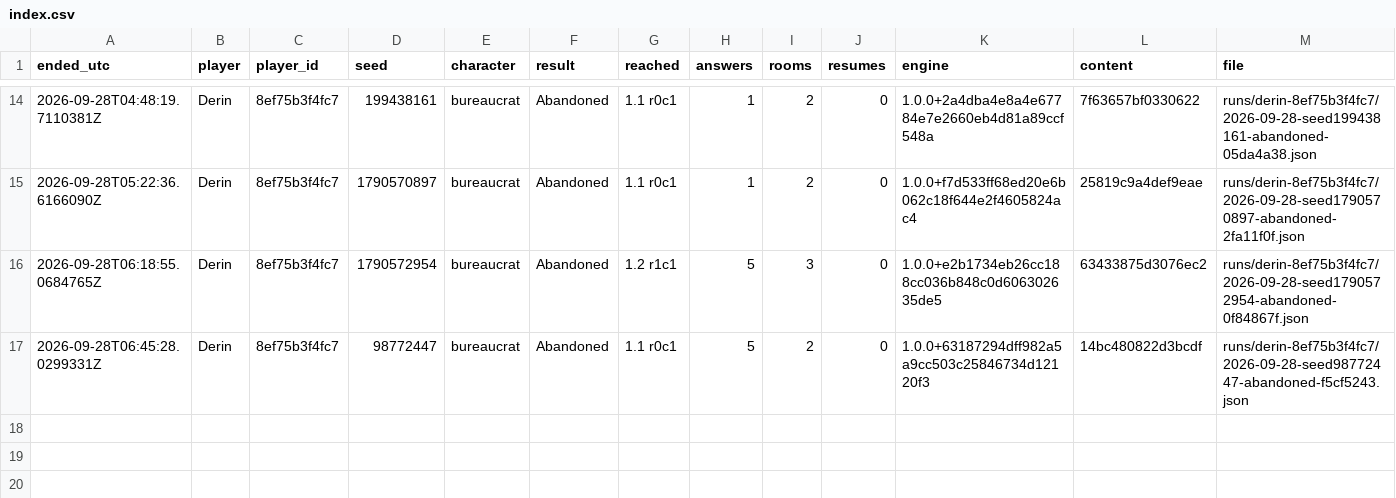
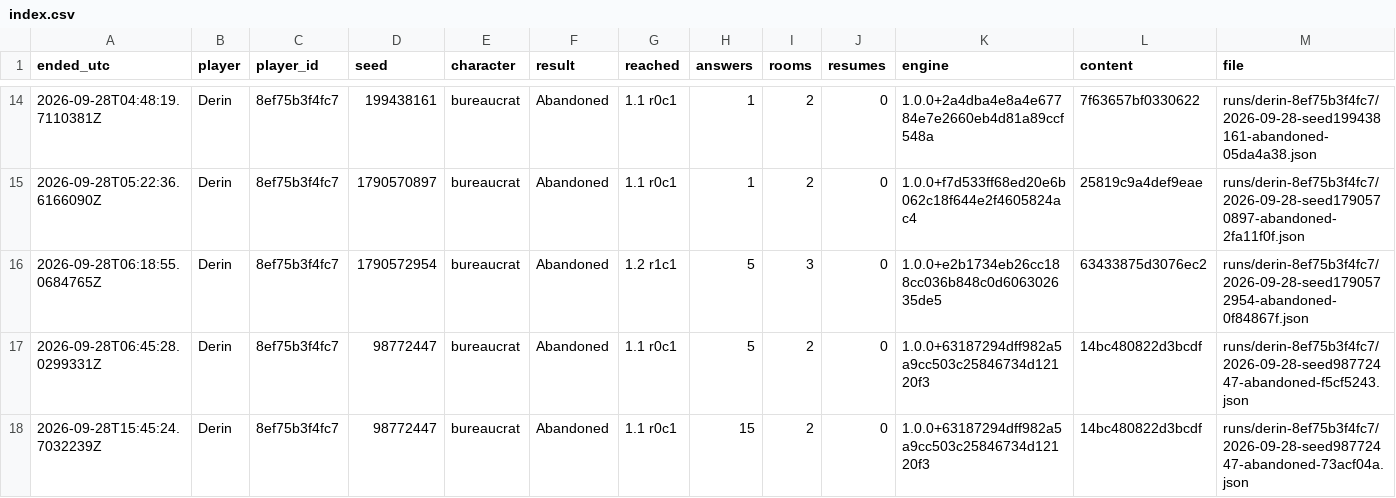
Before and after one commit to Paranoidgrinch/bnb-runs, a CSV file: runs/index.csv, drawn as a sheet; only a part is shown, gaps mark what is left out; rows hold the shown columns only; the diff names each change by its address in the sheet, - before the commit and + after, or states it on an @@ line.

```diff
--- a/runs/index.csv
+++ b/runs/index.csv
+row 18: 2026-09-28T15:45:24.7032239Z | Derin | 8ef75b3f4fc7 | 98772447 | bureaucrat | Abandoned | 1.1 r0c1 | 15 | 2 | 0 | 1.0.0+63187294dff982a5a9cc503c25846734d12120f3 | 14bc480822d3bcdf | runs/derin-8ef75b3f4fc7/2026-09-28-seed98772447-abandoned-73acf04a.json
```
Also changed, not shown: reports/cards.csv, 4 other files.
